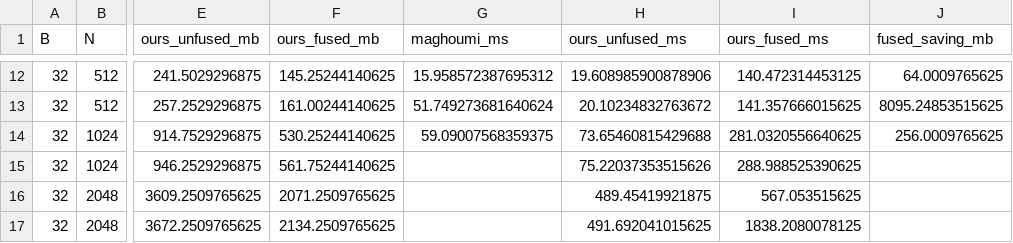
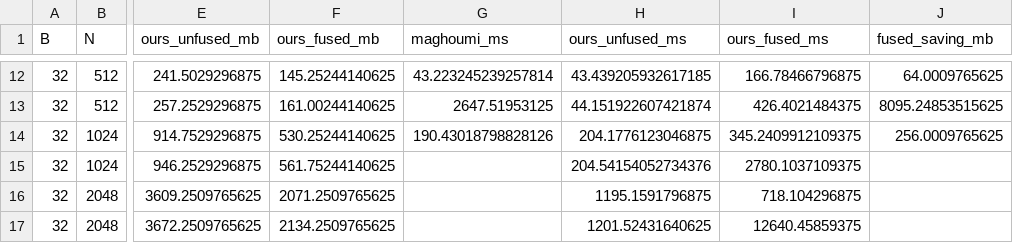
Before and after one commit to BGU-CS-VIL/sdtw-cuda-torch, a CSV file: bench/softdtw_memory_benchmark.csv, drawn as a sheet; only a part is shown, gaps mark what is left out; the diff covers the shown part only; the diff names each change by its address in the sheet, - before the commit and + after, or states it on an @@ line.

```diff
--- a/bench/softdtw_memory_benchmark.csv
+++ b/bench/softdtw_memory_benchmark.csv
-G12 (maghoumi_ms): 15.958572387695312
+G12 (maghoumi_ms): 43.223245239257814
-H12 (ours_unfused_ms): 19.608985900878906
+H12 (ours_unfused_ms): 43.439205932617185
-I12 (ours_fused_ms): 140.472314453125
+I12 (ours_fused_ms): 166.78466796875
-G13 (maghoumi_ms): 51.749273681640624
+G13 (maghoumi_ms): 2647.51953125
-H13 (ours_unfused_ms): 20.10234832763672
+H13 (ours_unfused_ms): 44.151922607421874
-I13 (ours_fused_ms): 141.357666015625
+I13 (ours_fused_ms): 426.4021484375
-G14 (maghoumi_ms): 59.09007568359375
+G14 (maghoumi_ms): 190.43018798828126
-H14 (ours_unfused_ms): 73.65460815429688
+H14 (ours_unfused_ms): 204.1776123046875
-I14 (ours_fused_ms): 281.0320556640625
+I14 (ours_fused_ms): 345.2409912109375
-H15 (ours_unfused_ms): 75.22037353515626
+H15 (ours_unfused_ms): 204.54154052734376
-I15 (ours_fused_ms): 288.988525390625
+I15 (ours_fused_ms): 2780.1037109375
-H16 (ours_unfused_ms): 489.45419921875
+H16 (ours_unfused_ms): 1195.1591796875
-I16 (ours_fused_ms): 567.053515625
+I16 (ours_fused_ms): 718.104296875
-H17 (ours_unfused_ms): 491.692041015625
+H17 (ours_unfused_ms): 1201.52431640625
-I17 (ours_fused_ms): 1838.2080078125
+I17 (ours_fused_ms): 12640.45859375
```
Also changed, not shown: 31 edited cells elsewhere in this file, 33 other files.
